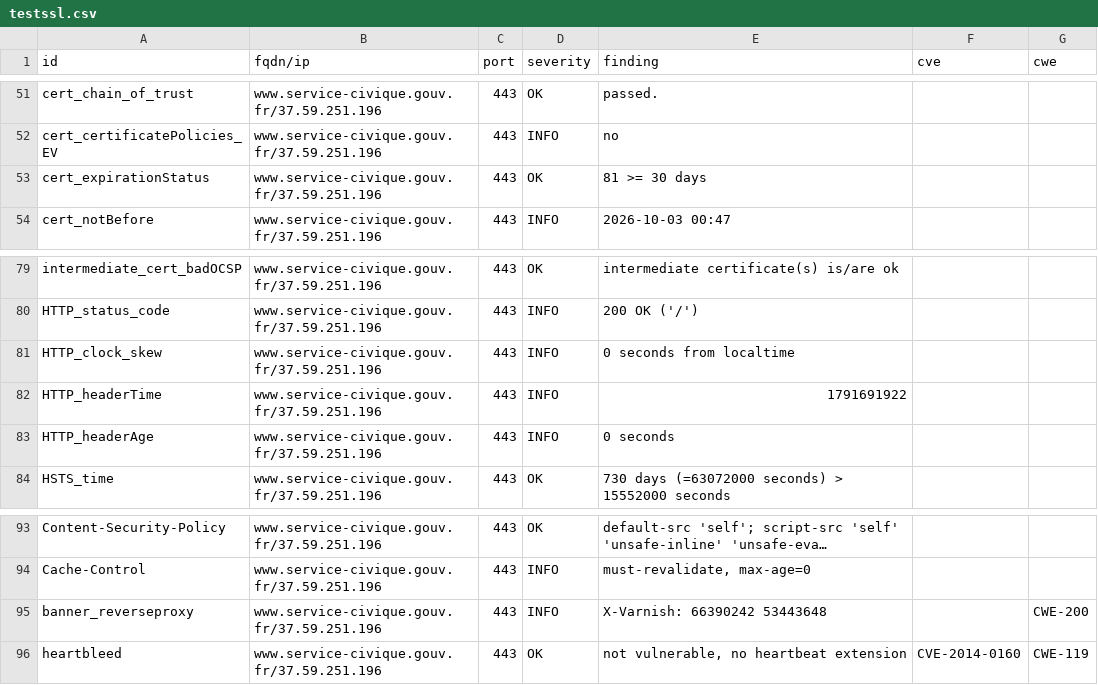
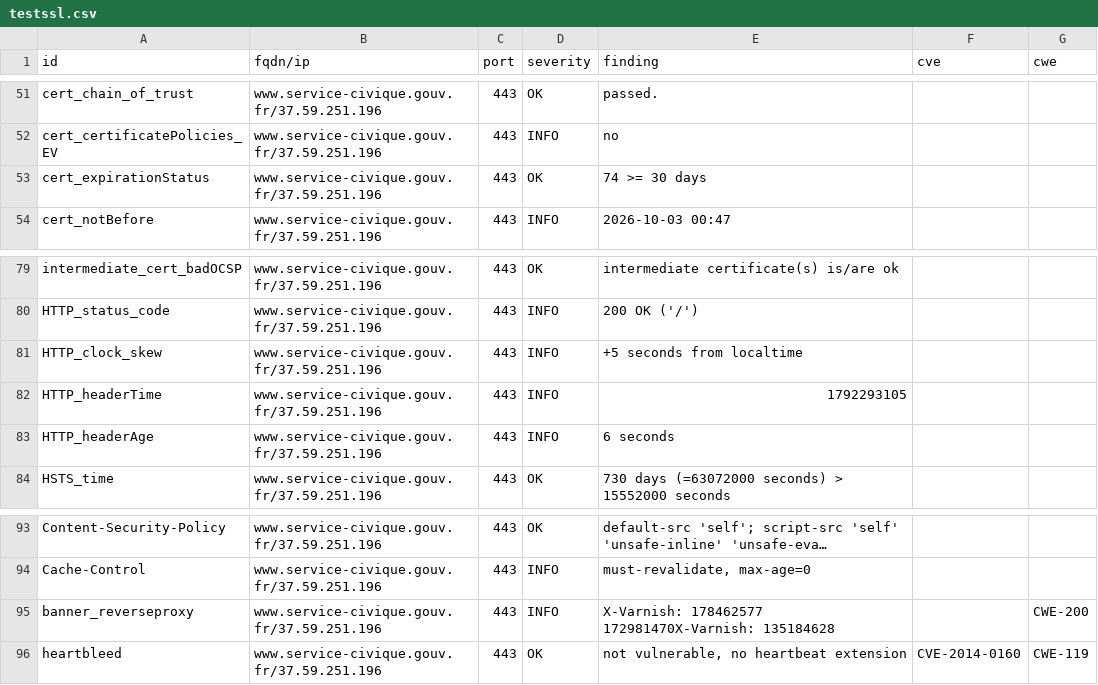
Before and after one commit to Eric-Hei/mondashlorden20minutes, a CSV file: results/aHR0cHM6Ly93d3cuc2VydmljZS1jaXZpcXVlLmdvdXYuZnI=/testssl.csv, drawn as a sheet; only a part is shown, gaps mark what is left out; long unchanged cells end in ….

```diff
--- a/results/aHR0cHM6Ly93d3cuc2VydmljZS1jaXZpcXVlLmdvdXYuZnI=/testssl.csv
+++ b/results/aHR0cHM6Ly93d3cuc2VydmljZS1jaXZpcXVlLmdvdXYuZnI=/testssl.csv
@@ -52,3 +52,3 @@
 "cert_certificatePolicies_EV","www.service-civique.gouv.fr/37.59.251.196","443","INFO","no","",""
-"cert_expirationStatus","www.service-civique.gouv.fr/37.59.251.196","443","OK","81 >= 30 days","",""
+"cert_expirationStatus","www.service-civique.gouv.fr/37.59.251.196","443","OK","74 >= 30 days","",""
 "cert_notBefore","www.service-civique.gouv.fr/37.59.251.196","443","INFO","2026-10-03 00:47","",""
@@ -80,5 +80,5 @@
 "HTTP_status_code","www.service-civique.gouv.fr/37.59.251.196","443","INFO","200 OK ('/')","",""
-"HTTP_clock_skew","www.service-civique.gouv.fr/37.59.251.196","443","INFO","0 seconds from localtime","",""
-"HTTP_headerTime","www.service-civique.gouv.fr/37.59.251.196","443","INFO","1791691922","",""
-"HTTP_headerAge","www.service-civique.gouv.fr/37.59.251.196","443","INFO","0 seconds","",""
+"HTTP_clock_skew","www.service-civique.gouv.fr/37.59.251.196","443","INFO","+5 seconds from localtime","",""
+"HTTP_headerTime","www.service-civique.gouv.fr/37.59.251.196","443","INFO","1792293105","",""
+"HTTP_headerAge","www.service-civique.gouv.fr/37.59.251.196","443","INFO","6 seconds","",""
 "HSTS_time","www.service-civique.gouv.fr/37.59.251.196","443","OK","730 days (=63072000 seconds) > 15552000 seconds","",""
@@ -94,3 +94,3 @@
 "Cache-Control","www.service-civique.gouv.fr/37.59.251.196","443","INFO","must-revalidate, max-age=0","",""
-"banner_reverseproxy","www.service-civique.gouv.fr/37.59.251.196","443","INFO","X-Varnish: 66390242 53443648","","CWE-200"
+"banner_reverseproxy","www.service-civique.gouv.fr/37.59.251.196","443","INFO","X-Varnish: 178462577 172981470X-Varnish: 135184628","","CWE-200"
 "heartbleed","www.service-civique.gouv.fr/37.59.251.196","443","OK","not vulnerable, no heartbeat extension","CVE-2014-0160","CWE-119"
```
Also changed, not shown: 11 other files.
